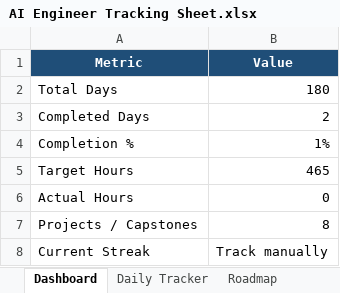
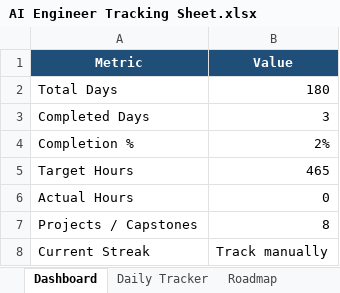
Before and after one commit to Durgamishra/AIML, an Excel workbook: RoadMap/AI Engineer Tracking Sheet.xlsx, sheet Dashboard, drawn as a sheet; values as stored, in another font and other column widths than the file's, no borders; the diff names each change by its address in the sheet, - before the commit and + after, or states it on an @@ line.

```diff
--- a/RoadMap/AI Engineer Tracking Sheet.xlsx (sheet Dashboard)
+++ b/RoadMap/AI Engineer Tracking Sheet.xlsx (sheet Dashboard)
-B3 (Value): 2
+B3 (Value): 3
-B4 (Value): 1%
+B4 (Value): 2%
```
Also changed, not shown: sheet Daily Tracker, 2 other files.
